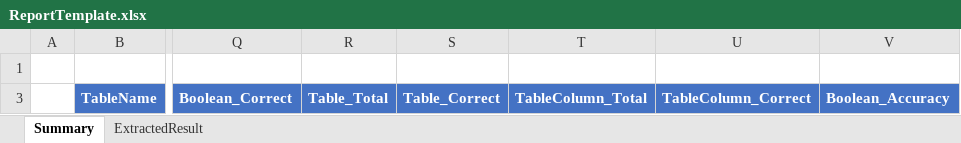
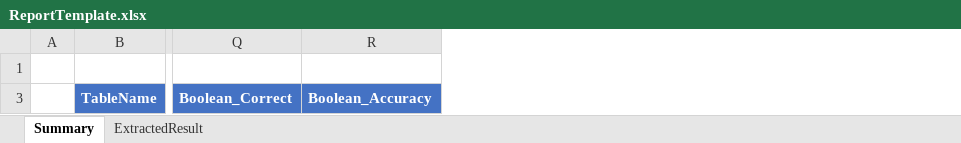
Before and after one commit to masaki-kumamoto/DocumentUnderstandingEvaluationTemplate, an Excel workbook: assets/Template/ReportTemplate.xlsx, sheet Summary, drawn as a sheet; only a part is shown, gaps mark what is left out; values as stored, in another font and other column widths than the file's, no borders; conditional formats and table styles not drawn; the diff names each change by its address in the sheet, - before the commit and + after, or states it on an @@ line.

Commit message:
Remove “Table” and “TableColumn” from Summary sheet in DU_Evaluation.xlsx since they are not used

```diff
--- a/assets/Template/ReportTemplate.xlsx (sheet Summary)
+++ b/assets/Template/ReportTemplate.xlsx (sheet Summary)
-column R, row 3: Table_Total
-column S, row 3: Table_Correct
-column T, row 3: TableColumn_Total
-column U, row 3: TableColumn_Correct
```
Also changed, not shown: hidden cells, 1 other file.
